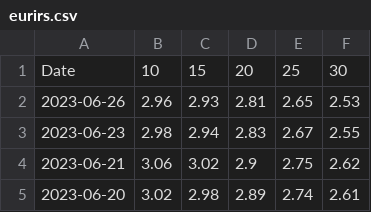
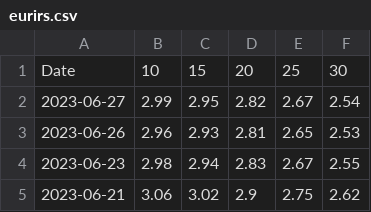
Before and after one commit to gabacode/Eurirs-Charts, a CSV file: data/eurirs.csv, drawn as a sheet; only a part is shown; the shorter side is filled out with more unchanged rows; the diff names each change by its address in the sheet, - before the commit and + after, or states it on an @@ line.

```diff
--- a/data/eurirs.csv
+++ b/data/eurirs.csv
+row 2: 2023-06-27 | 2.99 | 2.95 | 2.82 | 2.67 | 2.54
```
Also changed, not shown: data/euribor.csv.
